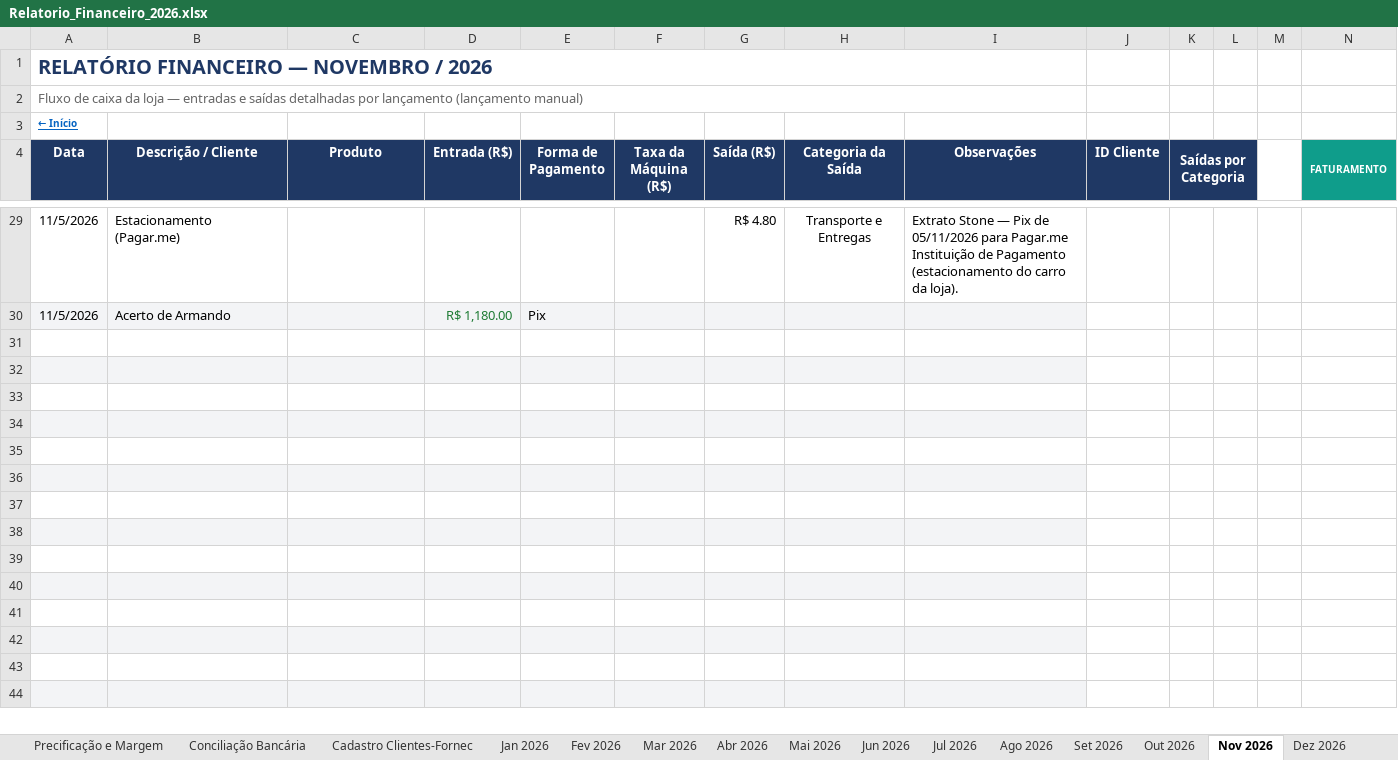
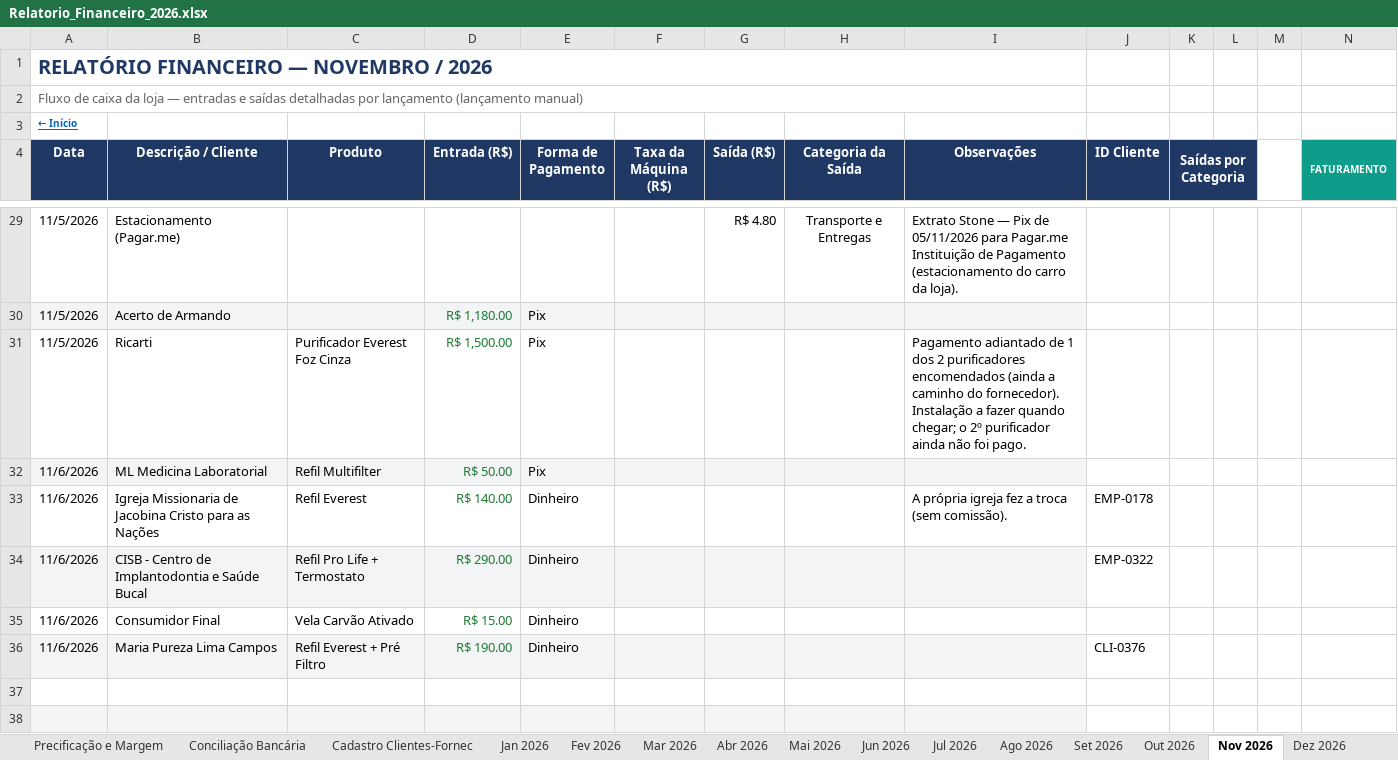
Before and after one commit to backupplanetaagua2025-hub/financeiro, an Excel workbook: Relatorio_Financeiro_2026.xlsx, sheet Nov 2026, drawn as a sheet; only a part is shown, gaps mark what is left out; the shorter side is filled out with more unchanged rows; values as stored, in another font and other column widths than the file's, no borders; conditional formats not drawn; rows hold the shown columns only; the diff names each change by its address in the sheet, - before the commit and + after, or states it on an @@ line.

Commit message:
Atualizacao do painel - 06/11/2026 12:01

```diff
--- a/Relatorio_Financeiro_2026.xlsx (sheet Nov 2026)
+++ b/Relatorio_Financeiro_2026.xlsx (sheet Nov 2026)
-row 31: (empty)
+row 31: 11/5/2026 | Ricarti | Purificador Everest Foz Cinza | R$ 1,500.00 | Pix |  |  |  | Pagamento adiantado de 1 dos 2 purificadores encomendados (ainda a caminho do fornecedor). Instalação a fazer quando chegar; o 2º purificador ainda não foi pago.
-row 32: (empty)
+row 32: 11/6/2026 | ML Medicina Laboratorial | Refil Multifilter | R$ 50.00 | Pix
-row 33: (empty)
+row 33: 11/6/2026 | Igreja Missionaria de Jacobina Cristo para as Nações | Refil Everest | R$ 140.00 | Dinheiro |  |  |  | A própria igreja fez a troca (sem comissão). | EMP-0178
-row 34: (empty)
+row 34: 11/6/2026 | CISB - Centro de Implantodontia e Saúde Bucal | Refil Pro Life + Termostato | R$ 290.00 | Dinheiro |  |  |  |  | EMP-0322
-row 35: (empty)
+row 35: 11/6/2026 | Consumidor Final | Vela Carvão Ativado | R$ 15.00 | Dinheiro
-row 36: (empty)
+row 36: 11/6/2026 | Maria Pureza Lima Campos | Refil Everest + Pré Filtro | R$ 190.00 | Dinheiro |  |  |  |  | CLI-0376
```
